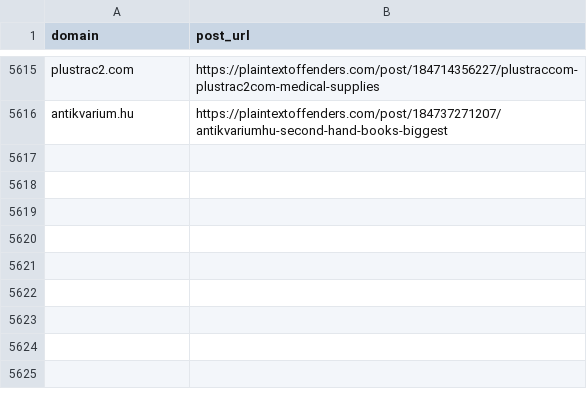
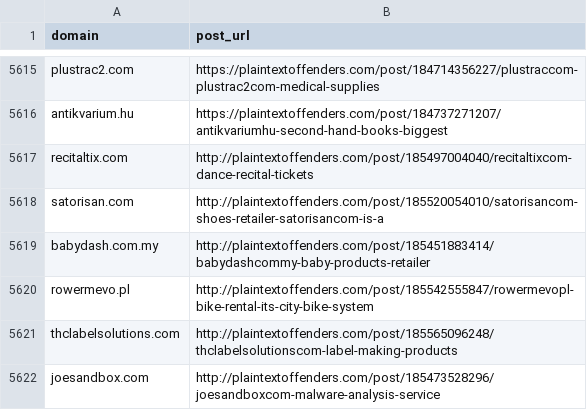
Before and after one commit to plaintextoffenders/plaintextoffenders, a CSV file: offenders.csv, drawn as a sheet; only a part is shown, gaps mark what is left out; the diff names each change by its address in the sheet, - before the commit and + after, or states it on an @@ line.

Commit message:
Update offenders list

```diff
--- a/offenders.csv
+++ b/offenders.csv
+row 5617: recitaltix.com | http://plaintextoffenders.com/post/185497004040/recitaltixcom-dance-recital-tickets
+row 5618: satorisan.com | http://plaintextoffenders.com/post/185520054010/satorisancom-shoes-retailer-satorisancom-is-a
+row 5619: babydash.com.my | http://plaintextoffenders.com/post/185451883414/babydashcommy-baby-products-retailer
+row 5620: rowermevo.pl | http://plaintextoffenders.com/post/185542555847/rowermevopl-bike-rental-its-city-bike-system
+row 5621: thclabelsolutions.com | http://plaintextoffenders.com/post/185565096248/thclabelsolutionscom-label-making-products
+row 5622: joesandbox.com | http://plaintextoffenders.com/post/185473528296/joesandboxcom-malware-analysis-service
```
